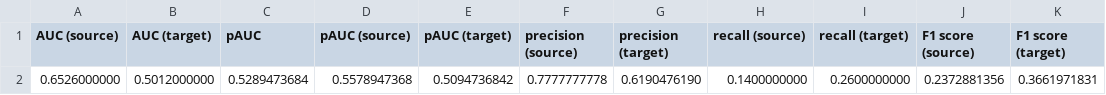
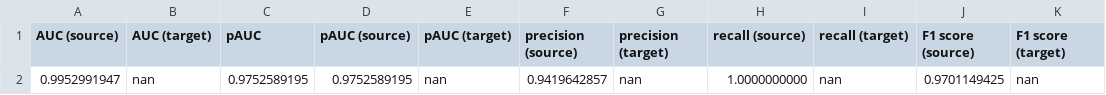
Before and after one commit to xxchheh/baseline, a CSV file: outputs/metrics.csv, drawn as a sheet.

```diff
--- a/outputs/metrics.csv
+++ b/outputs/metrics.csv
@@ -1,2 +1,2 @@
 AUC (source),AUC (target),pAUC,pAUC (source),pAUC (target),precision (source),precision (target),recall (source),recall (target),F1 score (source),F1 score (target)
-0.6526000000,0.5012000000,0.5289473684,0.5578947368,0.5094736842,0.7777777778,0.6190476190,0.1400000000,0.2600000000,0.2372881356,0.3661971831
+0.9952991947,nan,0.9752589195,0.9752589195,nan,0.9419642857,nan,1.0000000000,nan,0.9701149425,nan
```
Also changed, not shown: 6 other files.
